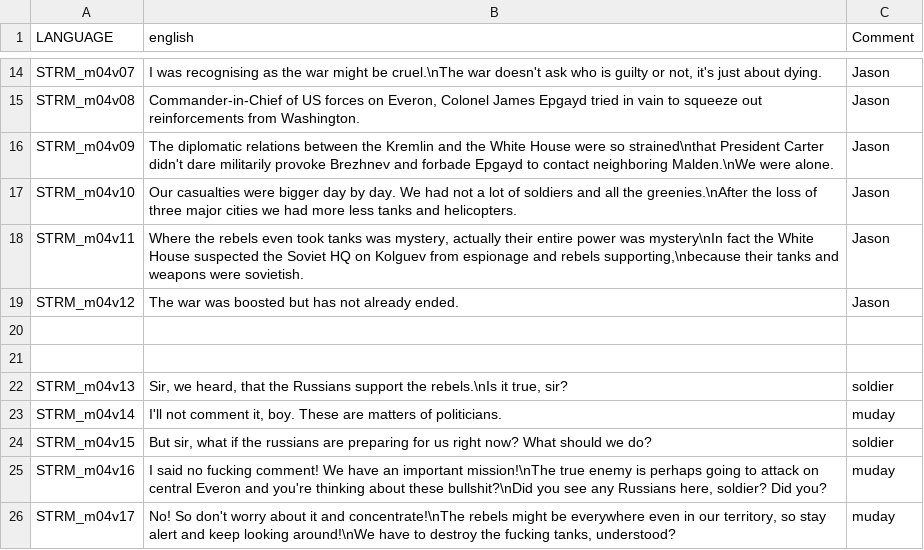
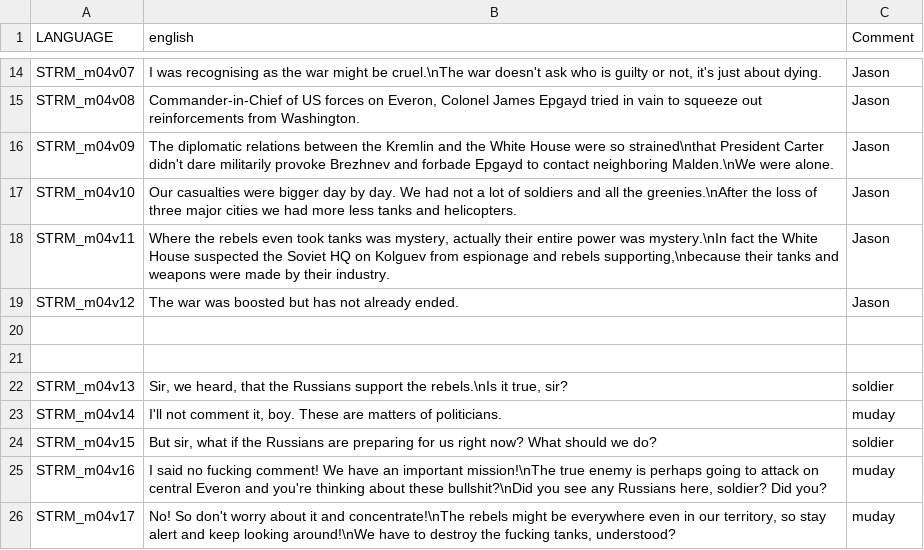
Before and after one commit to Guran94/fft, a CSV file: missions/04Mission.Eden/stringtable.csv, drawn as a sheet; only a part is shown, gaps mark what is left out.

```diff
--- a/missions/04Mission.Eden/stringtable.csv
+++ b/missions/04Mission.Eden/stringtable.csv
@@ -17,3 +17,3 @@ STRM_m04v09,"The diplomatic relations between the Kremlin and the White House we
 STRM_m04v10,"Our casualties were bigger day by day. We had not a lot of soldiers and all the greenies.\nAfter the loss of three major cities we had more less tanks and helicopters.","Jason"
-STRM_m04v11,"Where the rebels even took tanks was mystery, actually their entire power was mystery\nIn fact the White House suspected the Soviet HQ on Kolguev from espionage and rebels supporting,\nbecause their tanks and weapons were sovietish. ","Jason"
+STRM_m04v11,"Where the rebels even took tanks was mystery, actually their entire power was mystery.\nIn fact the White House suspected the Soviet HQ on Kolguev from espionage and rebels supporting,\nbecause their tanks and weapons were made by their industry.","Jason"
 STRM_m04v12,"The war was boosted but has not already ended.","Jason"
@@ -23,3 +23,3 @@ STRM_m04v13,"Sir, we heard, that the Russians support the rebels.\nIs it true, s
 STRM_m04v14,"I'll not comment it, boy. These are matters of politicians.","muday"
-STRM_m04v15,"But sir, what if the russians are preparing for us right now? What should we do?","soldier"
+STRM_m04v15,"But sir, what if the Russians are preparing for us right now? What should we do?","soldier"
 STRM_m04v16,"I said no fucking comment! We have an important mission!\nThe true enemy is perhaps going to attack on central Everon and you're thinking about these bullshit?\nDid you see any Russians here, soldier? Did you?","muday"
```
Also changed, not shown: missions/XPrologue.eden/stringtable.csv, 30 other files.
